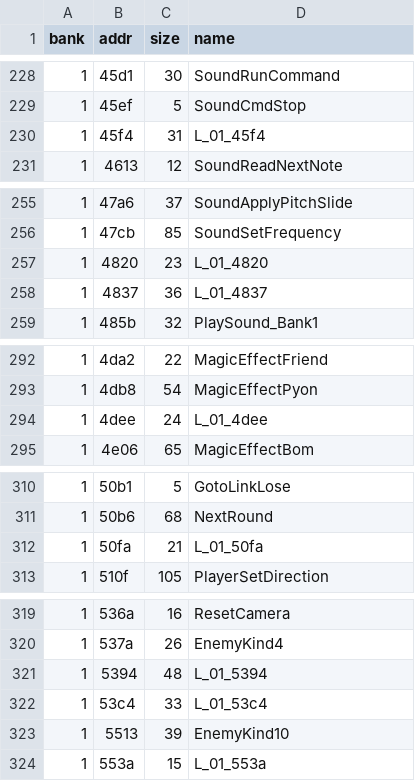
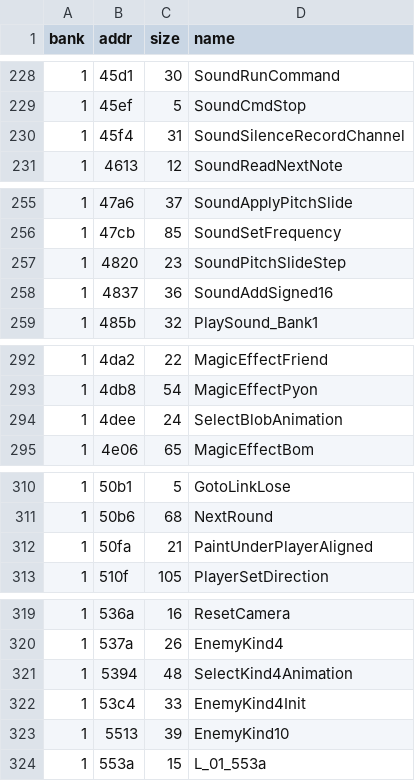
Before and after one commit to Tenome/Painter-Momopi-Decompilation, a TSV file: config/functions.tsv, drawn as a sheet; only a part is shown, gaps mark what is left out; the diff covers the shown part only.

```diff
--- a/config/functions.tsv
+++ b/config/functions.tsv
@@ -229,3 +229,3 @@ bank	addr	size	name
 1	45ef	5	SoundCmdStop
-1	45f4	31	L_01_45f4
+1	45f4	31	SoundSilenceRecordChannel
 1	4613	12	SoundReadNextNote
@@ -256,4 +256,4 @@ bank	addr	size	name
 1	47cb	85	SoundSetFrequency
-1	4820	23	L_01_4820
-1	4837	36	L_01_4837
+1	4820	23	SoundPitchSlideStep
+1	4837	36	SoundAddSigned16
 1	485b	32	PlaySound_Bank1
@@ -293,3 +293,3 @@ bank	addr	size	name
 1	4db8	54	MagicEffectPyon
-1	4dee	24	L_01_4dee
+1	4dee	24	SelectBlobAnimation
 1	4e06	65	MagicEffectBom
@@ -311,3 +311,3 @@ bank	addr	size	name
 1	50b6	68	NextRound
-1	50fa	21	L_01_50fa
+1	50fa	21	PaintUnderPlayerAligned
 1	510f	105	PlayerSetDirection
@@ -320,4 +320,4 @@ bank	addr	size	name
 1	537a	26	EnemyKind4
-1	5394	48	L_01_5394
-1	53c4	33	L_01_53c4
+1	5394	48	SelectKind4Animation
+1	53c4	33	EnemyKind4Init
 1	5513	39	EnemyKind10
```
Also changed, not shown: 12 edited cells elsewhere in this file, labels.csv, 2 other files.
